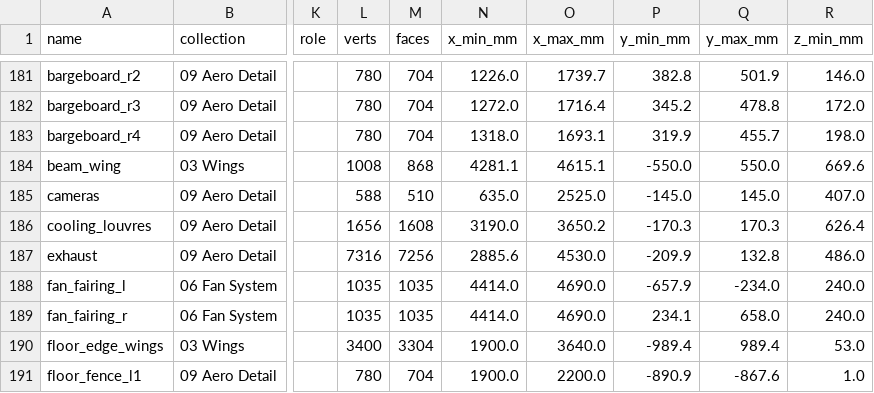
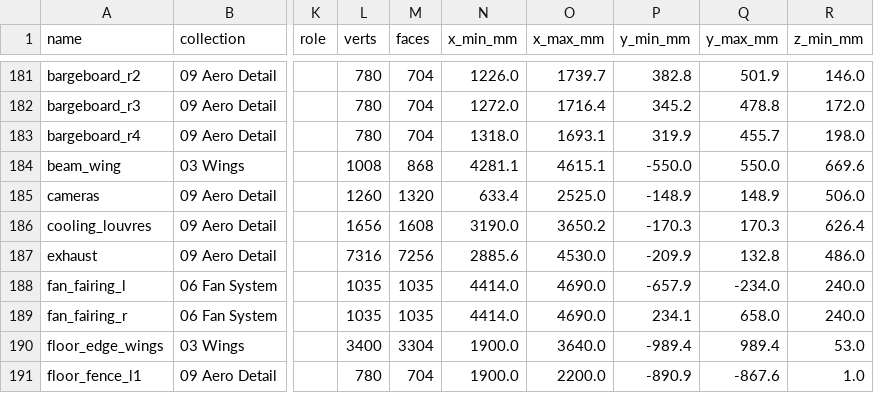
Before and after one commit to krabduke/aero-hypercar, a CSV file: build/parts.csv, drawn as a sheet; only a part is shown, gaps mark what is left out; the diff names each change by its address in the sheet, - before the commit and + after, or states it on an @@ line.

```diff
--- a/build/parts.csv
+++ b/build/parts.csv
-L185 (verts): 588
+L185 (verts): 1260
-M185 (faces): 510
+M185 (faces): 1320
-N185 (x_min_mm): 635.0
+N185 (x_min_mm): 633.4
-P185 (y_min_mm): -145.0
+P185 (y_min_mm): -148.9
-Q185 (y_max_mm): 145.0
+Q185 (y_max_mm): 148.9
-R185 (z_min_mm): 407.0
+R185 (z_min_mm): 506.0
```
Also changed, not shown: 9 other files.
